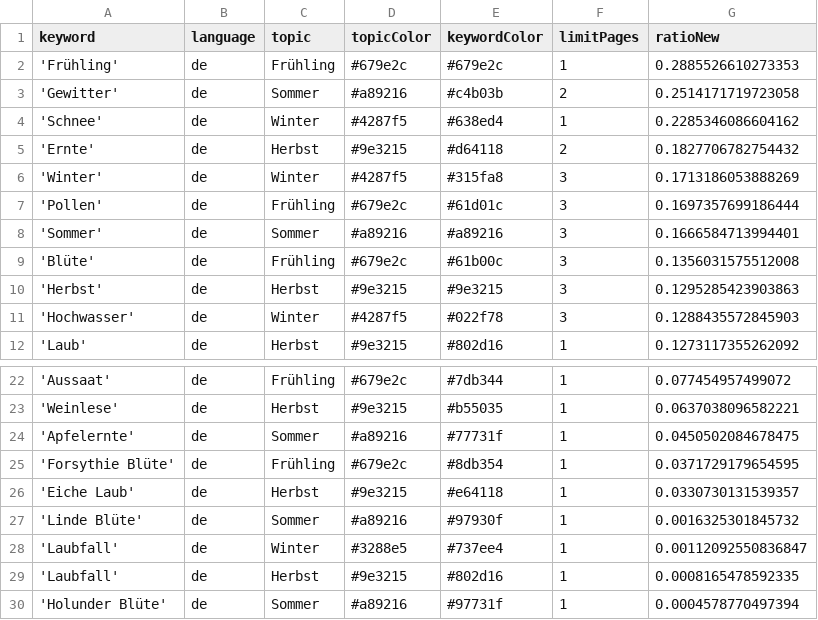
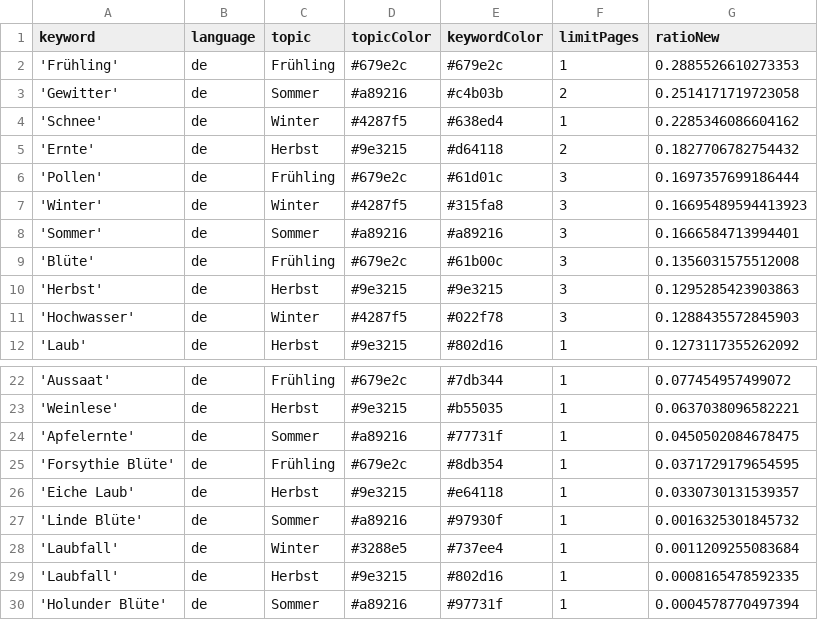
Before and after one commit to newsWhisperer/winterIsComing, a CSV file: keywords.csv, drawn as a sheet; only a part is shown, gaps mark what is left out.

```diff
--- a/keywords.csv
+++ b/keywords.csv
@@ -5,4 +5,4 @@ keyword,language,topic,topicColor,keywordColor,limitPages,ratioNew
 'Ernte',de,Herbst,#9e3215,#d64118,2,0.1827706782754432
-'Winter',de,Winter,#4287f5,#315fa8,3,0.1713186053888269
 'Pollen',de,Frühling,#679e2c,#61d01c,3,0.1697357699186444
+'Winter',de,Winter,#4287f5,#315fa8,3,0.16695489594413923
 'Sommer',de,Sommer,#a89216,#a89216,3,0.1666584713994401
@@ -27,3 +27,3 @@ keyword,language,topic,topicColor,keywordColor,limitPages,ratioNew
 'Linde Blüte',de,Sommer,#a89216,#97930f,1,0.0016325301845732
-'Laubfall',de,Winter,#3288e5,#737ee4,1,0.00112092550836847
+'Laubfall',de,Winter,#3288e5,#737ee4,1,0.0011209255083684
 'Laubfall',de,Herbst,#9e3215,#802d16,1,0.0008165478592335
```
Also changed, not shown: csv/news_2026_04.csv, csv/news_2026_05.csv.
